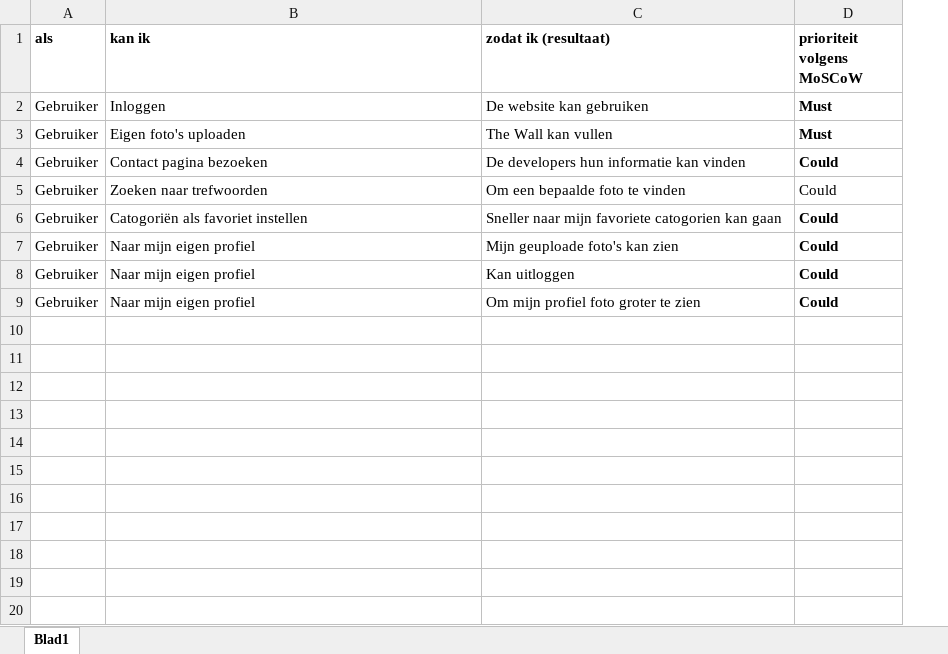
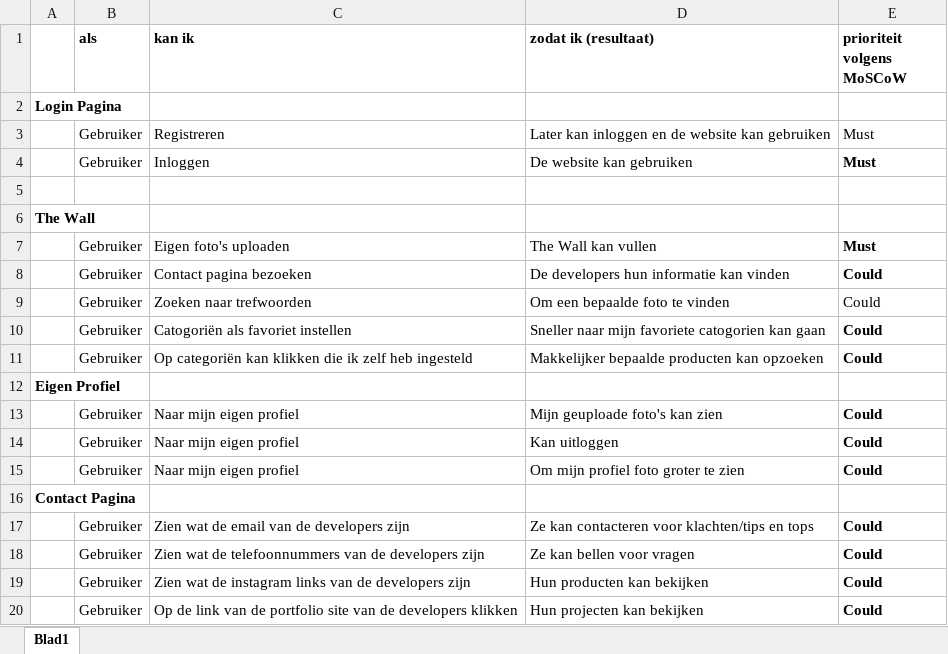
Before and after one commit to RicoDijkstra/Debriefing-The-Wall, an Excel workbook: userjourney.xlsx, sheet Blad1, drawn as a sheet; values as stored, in another font and other column widths than the file's, no borders; addresses are those after the commit; the diff names each change by its address in the sheet, - before the commit and + after, or states it on an @@ line.

Commit message:
Add files via upload

```diff
--- a/userjourney.xlsx (sheet Blad1)
+++ b/userjourney.xlsx (sheet Blad1)
+column A, empty
+row 2: Login Pagina
+row 3:  | Gebruiker | Registreren | Later kan inloggen en de website kan gebruiken | Must
+row 5: (empty)
+row 6: The Wall
+row 11:  | Gebruiker | Op categoriën kan klikken die ik zelf heb ingesteld | Makkelijker bepaalde producten kan opzoeken | Could
+row 12: Eigen Profiel
+row 16: Contact Pagina
+row 17:  | Gebruiker | Zien wat de email van de developers zijn | Ze kan contacteren voor klachten/tips en tops | Could
+row 18:  | Gebruiker | Zien wat de telefoonnummers van de developers zijn | Ze kan bellen voor vragen | Could
+row 19:  | Gebruiker | Zien wat de instagram links van de developers zijn | Hun producten kan bekijken | Could
+row 20:  | Gebruiker | Op de link van de portfolio site van de developers klikken | Hun projecten kan bekijken | Could
```
